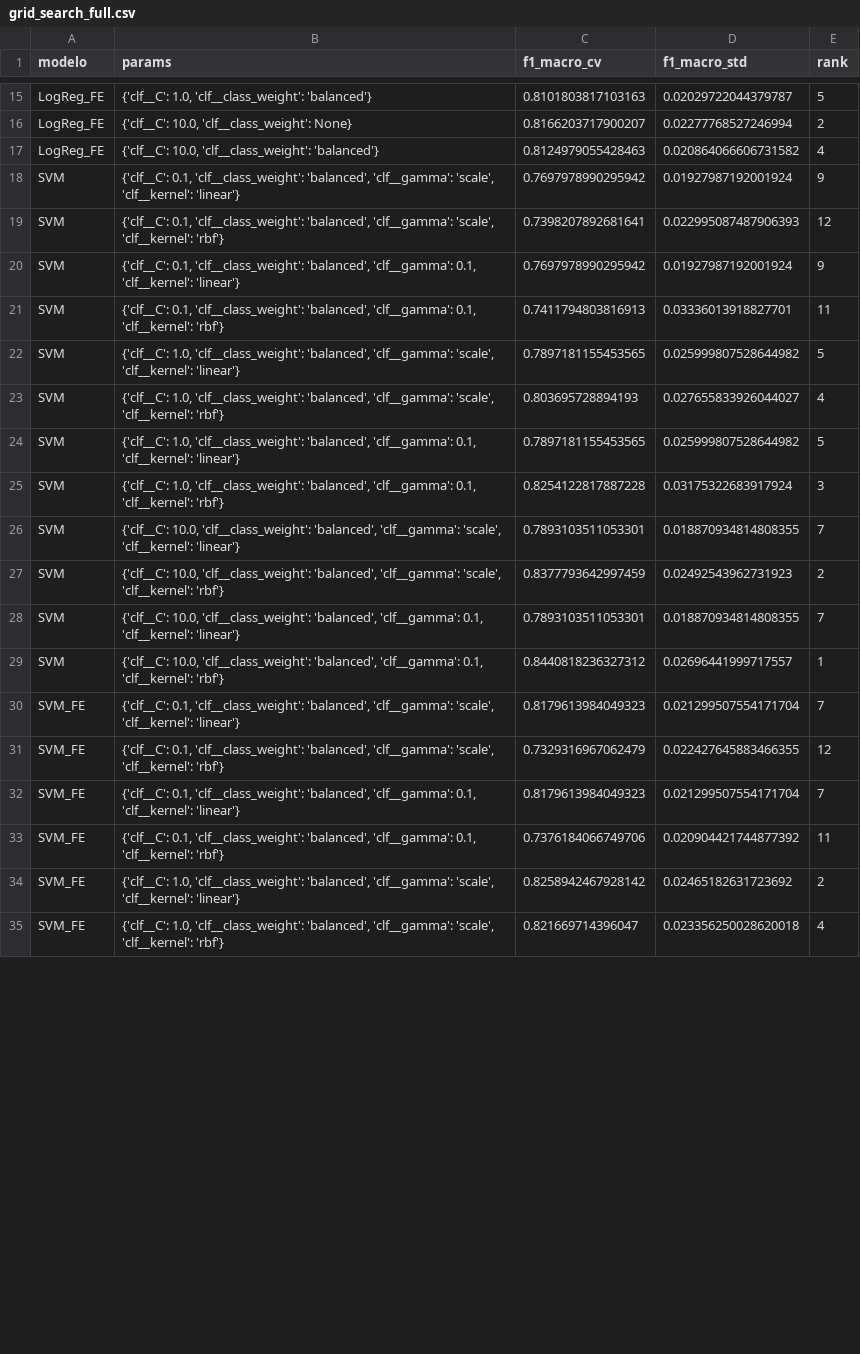
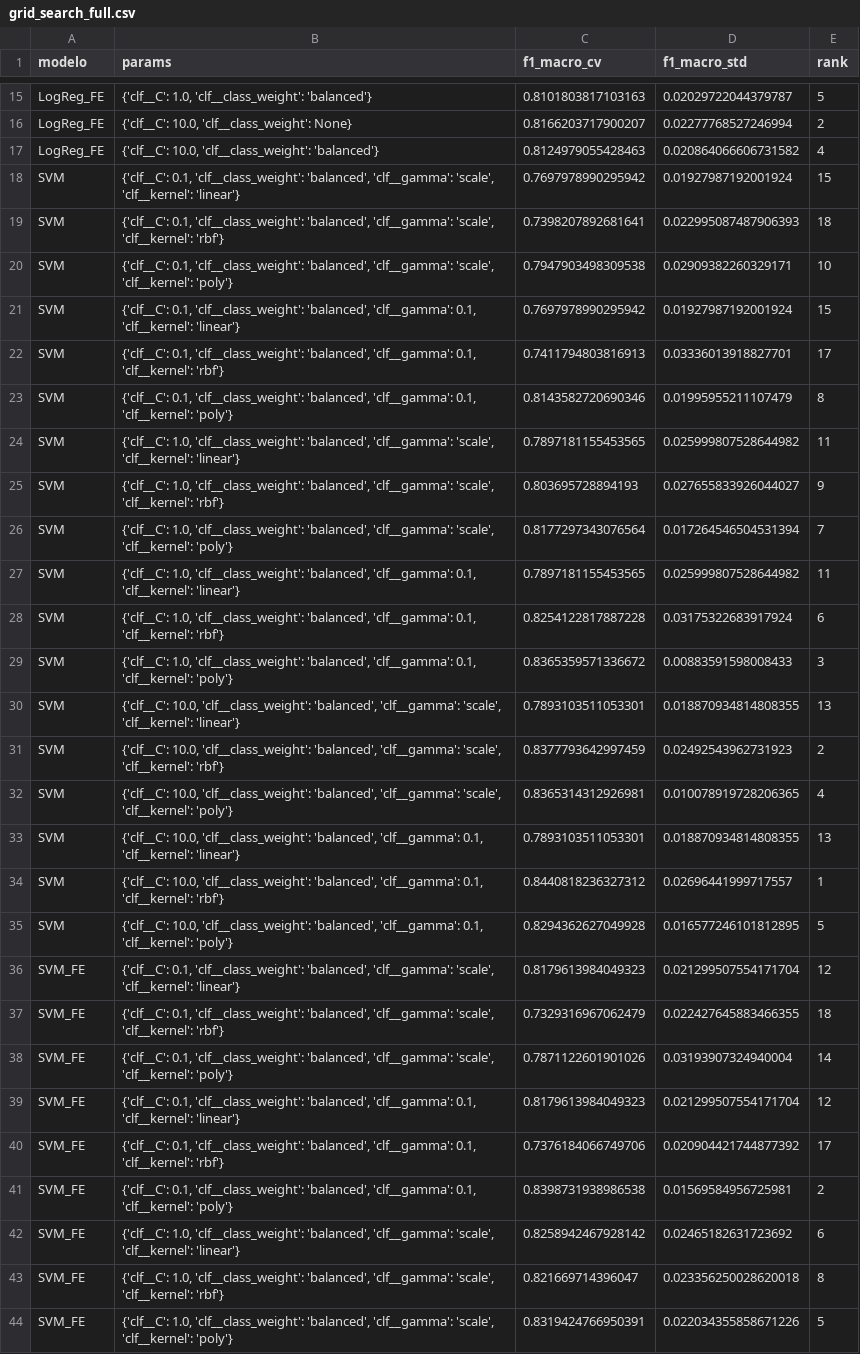
Before and after one commit to jpzevallosl/ML_mini_proyecto, a CSV file: results/grid_search_full.csv, drawn as a sheet; only a part is shown, gaps mark what is left out; addresses are those after the commit; the diff covers the shown part only; the diff names each change by its address in the sheet, - before the commit and + after, or states it on an @@ line.

Commit message:
Add polynomial SVM kernel and fix author layout

```diff
--- a/results/grid_search_full.csv
+++ b/results/grid_search_full.csv
-E18 (rank): 9
+E18 (rank): 15
-E19 (rank): 12
+E19 (rank): 18
+row 20: SVM | {'clf__C': 0.1, 'clf__class_weight': 'balanced', 'clf__gamma': 'scale', 'clf__kernel': 'poly'} | 0.7947903498309538 | 0.02909382260329171 | 10
-E21 (rank): 9
+E21 (rank): 15
-E22 (rank): 11
+E22 (rank): 17
+row 23: SVM | {'clf__C': 0.1, 'clf__class_weight': 'balanced', 'clf__gamma': 0.1, 'clf__kernel': 'poly'} | 0.8143582720690346 | 0.01995955211107479 | 8
-E24 (rank): 5
+E24 (rank): 11
-E25 (rank): 4
+E25 (rank): 9
+row 26: SVM | {'clf__C': 1.0, 'clf__class_weight': 'balanced', 'clf__gamma': 'scale', 'clf__kernel': 'poly'} | 0.8177297343076564 | 0.017264546504531394 | 7
-E27 (rank): 5
+E27 (rank): 11
-E28 (rank): 3
+E28 (rank): 6
+row 29: SVM | {'clf__C': 1.0, 'clf__class_weight': 'balanced', 'clf__gamma': 0.1, 'clf__kernel': 'poly'} | 0.8365359571336672 | 0.00883591598008433 | 3
-E30 (rank): 7
+E30 (rank): 13
+row 32: SVM | {'clf__C': 10.0, 'clf__class_weight': 'balanced', 'clf__gamma': 'scale', 'clf__kernel': 'poly'} | 0.8365314312926981 | 0.010078919728206365 | 4
-E33 (rank): 7
+E33 (rank): 13
+row 35: SVM | {'clf__C': 10.0, 'clf__class_weight': 'balanced', 'clf__gamma': 0.1, 'clf__kernel': 'poly'} | 0.8294362627049928 | 0.016577246101812895 | 5
-E36 (rank): 7
+E36 (rank): 12
-E37 (rank): 12
+E37 (rank): 18
+row 38: SVM_FE | {'clf__C': 0.1, 'clf__class_weight': 'balanced', 'clf__gamma': 'scale', 'clf__kernel': 'poly'} | 0.7871122601901026 | 0.03193907324940004 | 14
-E39 (rank): 7
+E39 (rank): 12
-E40 (rank): 11
+E40 (rank): 17
+row 41: SVM_FE | {'clf__C': 0.1, 'clf__class_weight': 'balanced', 'clf__gamma': 0.1, 'clf__kernel': 'poly'} | 0.8398731938986538 | 0.01569584956725981 | 2
-E42 (rank): 2
+E42 (rank): 6
-E43 (rank): 4
+E43 (rank): 8
+row 44: SVM_FE | {'clf__C': 1.0, 'clf__class_weight': 'balanced', 'clf__gamma': 'scale', 'clf__kernel': 'poly'} | 0.8319424766950391 | 0.022034355858671226 | 5
```
Also changed, not shown: 3 added rows and 5 edited cells elsewhere in this file, 7 other files.
